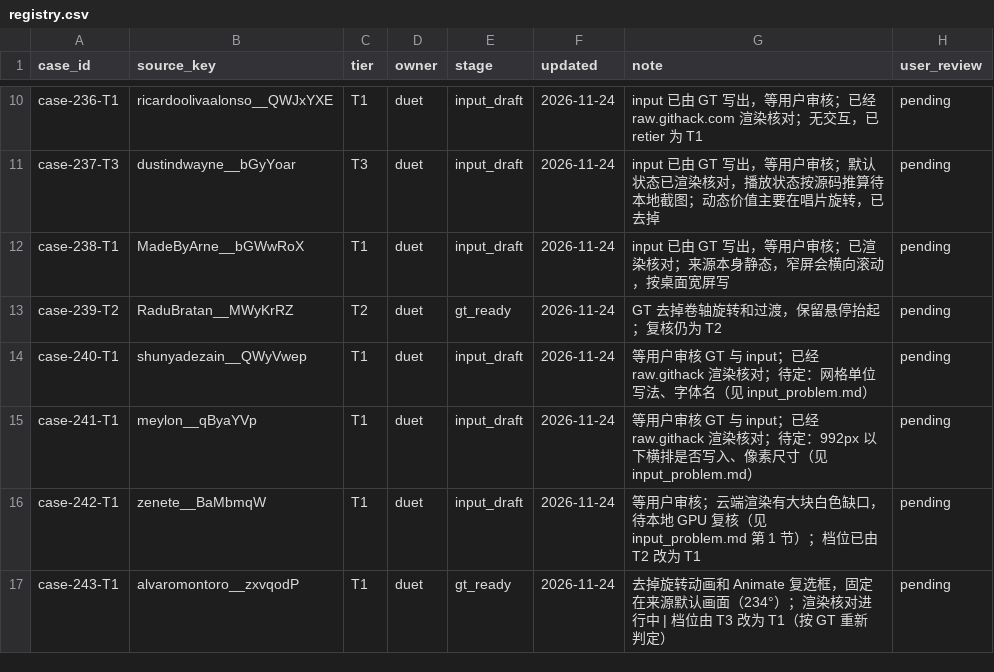
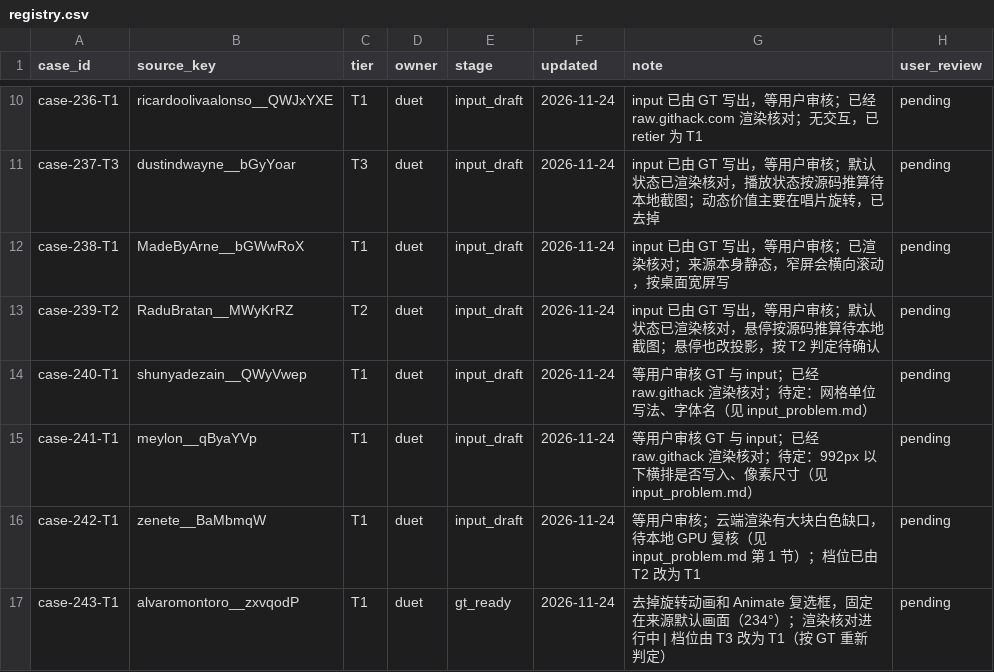
Before and after one commit to David-112233/case-collection, a CSV file: cases/registry.csv, drawn as a sheet; only a part is shown, gaps mark what is left out.

```diff
--- a/cases/registry.csv
+++ b/cases/registry.csv
@@ -12,3 +12,3 @@ case-237-T3,dustindwayne__bGyYoar,T3,duet,input_draft,2026-11-24,input 已由 GT
 case-238-T1,MadeByArne__bGWwRoX,T1,duet,input_draft,2026-11-24,input 已由 GT 写出，等用户审核；已渲染核对；来源本身静态，窄屏会横向滚动，按桌面宽屏写,pending
-case-239-T2,RaduBratan__MWyKrRZ,T2,duet,gt_ready,2026-11-24,GT 去掉卷轴旋转和过渡，保留悬停抬起；复核仍为 T2,pending
+case-239-T2,RaduBratan__MWyKrRZ,T2,duet,input_draft,2026-11-24,input 已由 GT 写出，等用户审核；默认状态已渲染核对，悬停按源码推算待本地截图；悬停也改投影，按 T2 判定待确认,pending
 case-240-T1,shunyadezain__QWyVwep,T1,duet,input_draft,2026-11-24,等用户审核 GT 与 input；已经 raw.githack 渲染核对；待定：网格单位写法、字体名（见 input_problem.md）,pending
```
Also changed, not shown: 5 other files.
